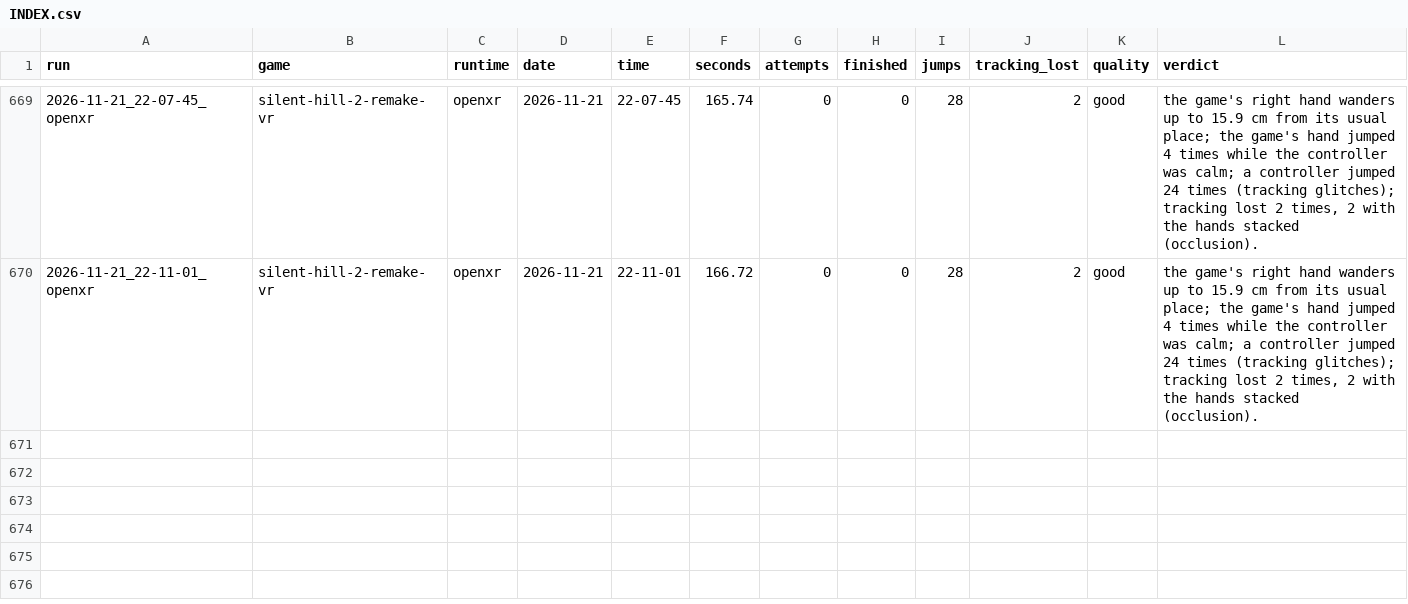
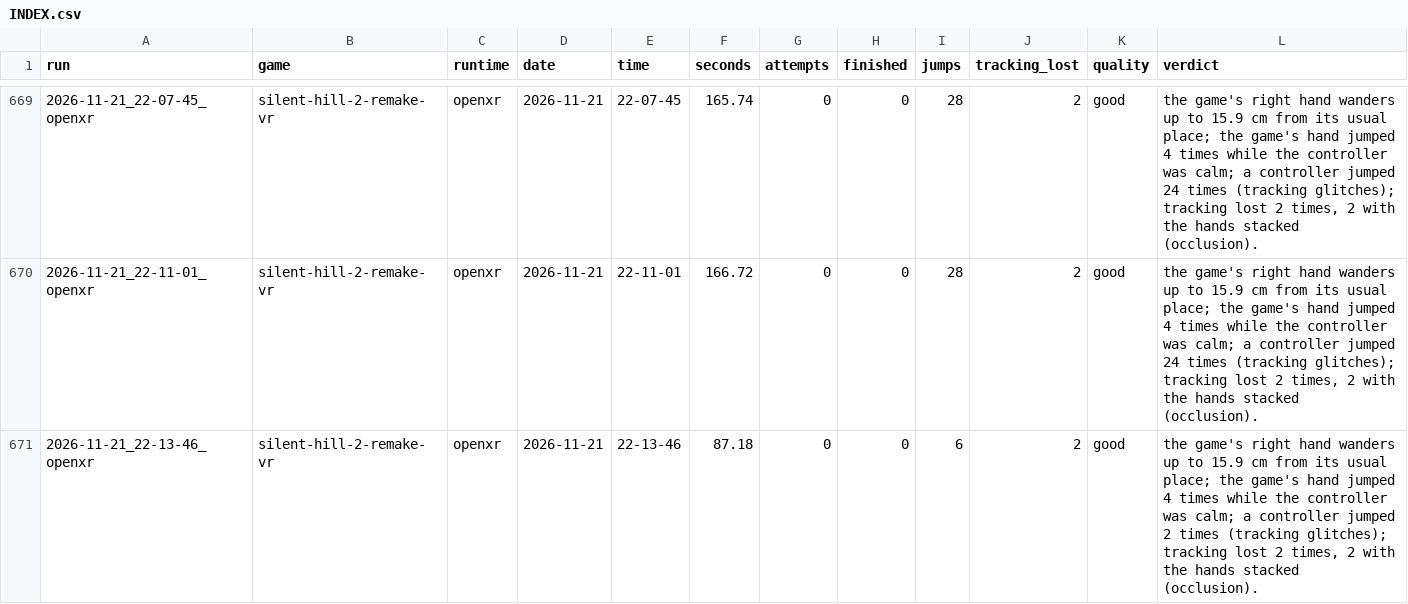
Before and after one commit to TefMeister/BeG0nE, a CSV file: ghost-hand/data/INDEX.csv, drawn as a sheet; only a part is shown, gaps mark what is left out.

Commit message:
ghost-hand: 1 report filed by the rider, saved by itself

```diff
--- a/ghost-hand/data/INDEX.csv
+++ b/ghost-hand/data/INDEX.csv
@@ -670 +670,2 @@ run,game,runtime,date,time,seconds,attempts,finished,jumps,tracking_lost,quality
 2026-11-21_22-11-01_openxr,silent-hill-2-remake-vr,openxr,2026-11-21,22-11-01,166.72,0,0,28,2,good,"the game's right hand wanders up to 15.9 cm from its usual place; the game's hand jumped 4 times while the controller was calm; a controller jumped 24 times (tracking glitches); tracking lost 2 times, 2 with the hands stacked (occlusion)."
+2026-11-21_22-13-46_openxr,silent-hill-2-remake-vr,openxr,2026-11-21,22-13-46,87.18,0,0,6,2,good,"the game's right hand wanders up to 15.9 cm from its usual place; the game's hand jumped 4 times while the controller was calm; a controller jumped 2 times (tracking glitches); tracking lost 2 times, 2 with the hands stacked (occlusion)."
```
Also changed, not shown: 2 other files.
